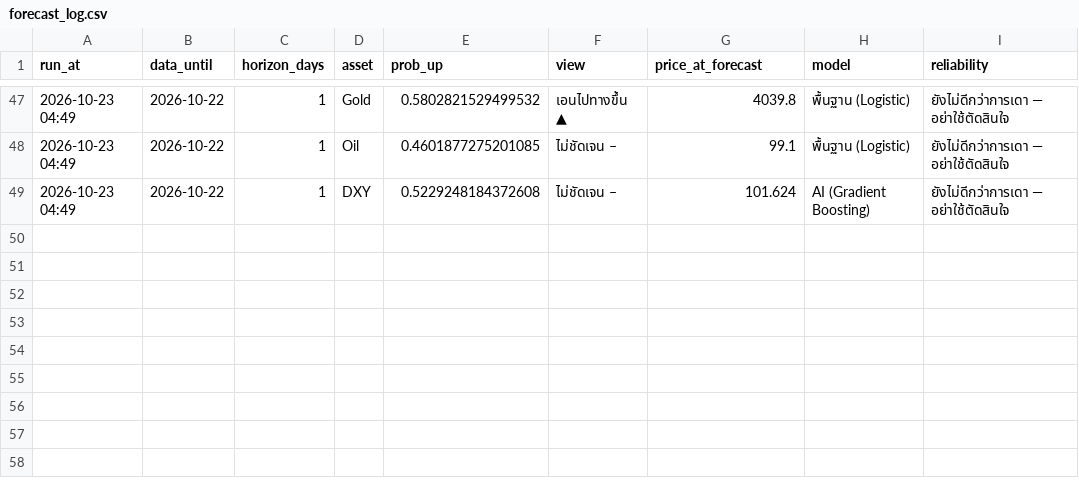
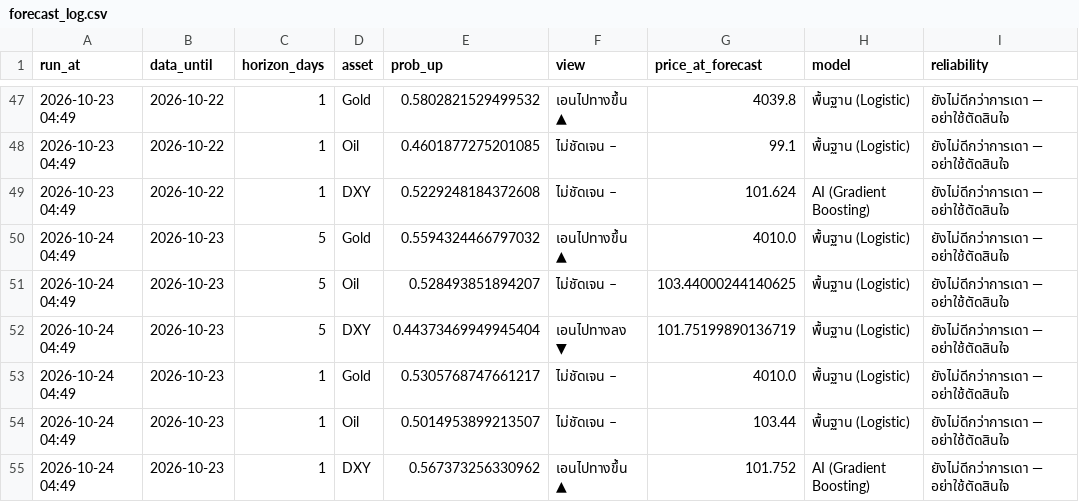
Before and after one commit to amonaipitf-ai/trading-ml, a CSV file: data/forecast_log.csv, drawn as a sheet; only a part is shown, gaps mark what is left out; the diff names each change by its address in the sheet, - before the commit and + after, or states it on an @@ line.

Commit message:
forecast 2026-10-23

```diff
--- a/data/forecast_log.csv
+++ b/data/forecast_log.csv
+row 50: 2026-10-24 04:49 | 2026-10-23 | 5 | Gold | 0.5594324466797032 | เอนไปทางขึ้น ▲ | 4010.0 | พื้นฐาน (Logistic) | ยังไม่ดีกว่าการเดา — อย่าใช้ตัดสินใจ
+row 51: 2026-10-24 04:49 | 2026-10-23 | 5 | Oil | 0.528493851894207 | ไม่ชัดเจน – | 103.44000244140625 | พื้นฐาน (Logistic) | ยังไม่ดีกว่าการเดา — อย่าใช้ตัดสินใจ
+row 52: 2026-10-24 04:49 | 2026-10-23 | 5 | DXY | 0.44373469949945404 | เอนไปทางลง ▼ | 101.75199890136719 | พื้นฐาน (Logistic) | ยังไม่ดีกว่าการเดา — อย่าใช้ตัดสินใจ
+row 53: 2026-10-24 04:49 | 2026-10-23 | 1 | Gold | 0.5305768747661217 | ไม่ชัดเจน – | 4010.0 | พื้นฐาน (Logistic) | ยังไม่ดีกว่าการเดา — อย่าใช้ตัดสินใจ
+row 54: 2026-10-24 04:49 | 2026-10-23 | 1 | Oil | 0.5014953899213507 | ไม่ชัดเจน – | 103.44 | พื้นฐาน (Logistic) | ยังไม่ดีกว่าการเดา — อย่าใช้ตัดสินใจ
+row 55: 2026-10-24 04:49 | 2026-10-23 | 1 | DXY | 0.567373256330962 | เอนไปทางขึ้น ▲ | 101.752 | AI (Gradient Boosting) | ยังไม่ดีกว่าการเดา — อย่าใช้ตัดสินใจ
```
Also changed, not shown: data/prices.csv, output/forecast_latest_h5.csv, 12 other files.
